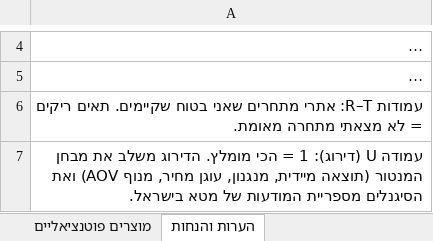
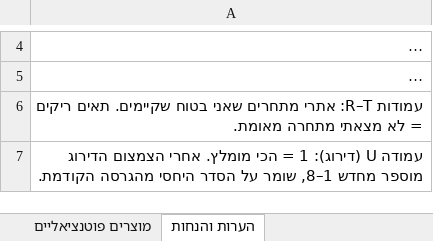
Before and after one commit to Aviel15/Aviel15, an Excel workbook: מחקר מוצרים - שינה נוחות ונראות.xlsx, sheet הערות והנחות, drawn as a sheet; only a part is shown, gaps mark what is left out; long unchanged cells end in …; values as stored, in another font and other column widths than the file's, no borders; the diff covers the shown part only; the diff names each change by its address in the sheet, - before the commit and + after, or states it on an @@ line.

```diff
--- a/מחקר מוצרים - שינה נוחות ונראות.xlsx (sheet הערות והנחות)
+++ b/מחקר מוצרים - שינה נוחות ונראות.xlsx (sheet הערות והנחות)
-A7: …הכי מומלץ. הדירוג משלב את מבחן המנטור (תוצאה מיידית, מנגנון, עוגן מחיר, מנוף AOV) ואת הסיגנלים מספריית המודעות של מטא בישראל.
+A7: …הכי מומלץ. אחרי הצמצום הדירוג מוספר מחדש 1–8, שומר על הסדר היחסי מהגרסה הקודמת.
```
Also changed, not shown: 1 edited cell elsewhere in this sheet, sheet מוצרים פוטנציאליים.
